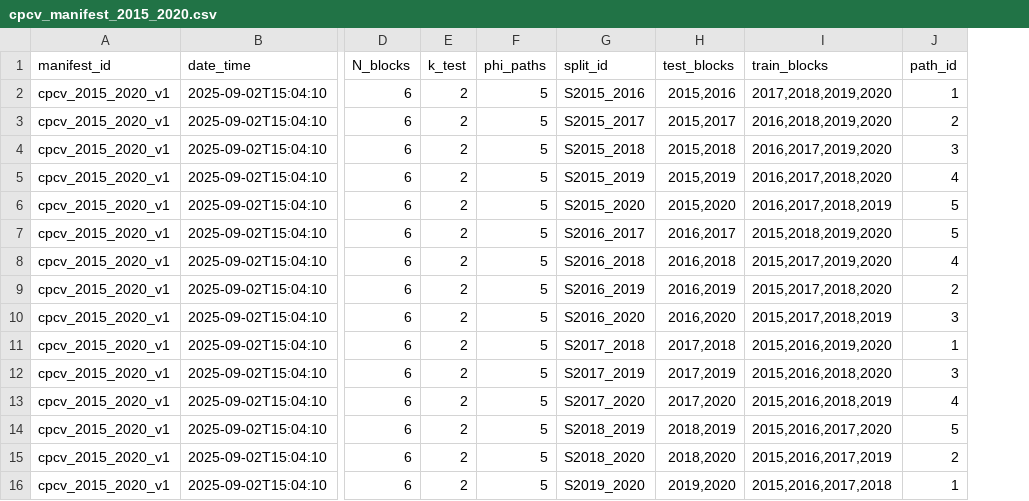
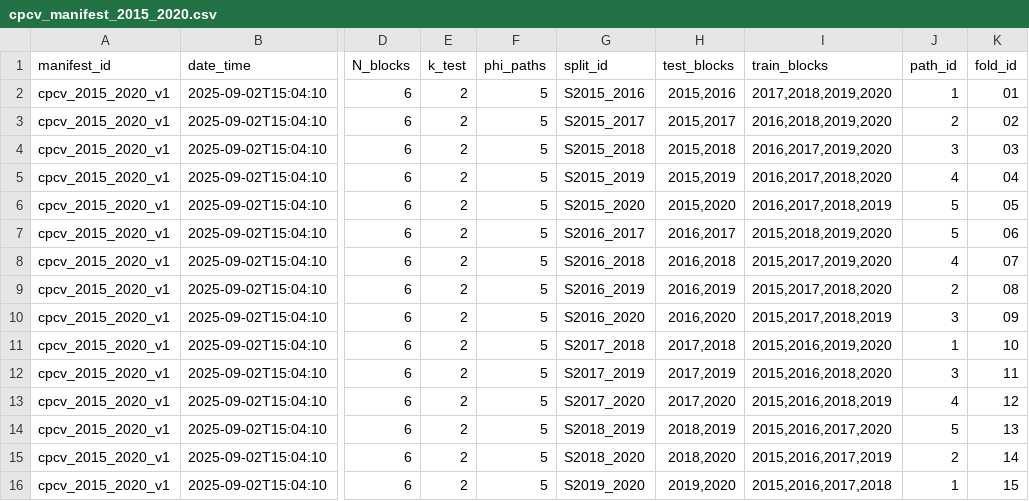
Before and after one commit to longrodeo/bachelorarbeit-drl-finance, a CSV file: config/cpcv/2015_2020/cpcv_manifest_2015_2020.csv, drawn as a sheet; only a part is shown, gaps mark what is left out; the diff names each change by its address in the sheet, - before the commit and + after, or states it on an @@ line.

```diff
--- a/config/cpcv/2015_2020/cpcv_manifest_2015_2020.csv
+++ b/config/cpcv/2015_2020/cpcv_manifest_2015_2020.csv
+column K (fold_id), rows 2-16: 01 | 02 | 03 | 04 | 05 | 06 | 07 | 08 | 09 | 10 | 11 | 12 | 13 | 14 | 15
```
Also changed, not shown: 22 other files.
